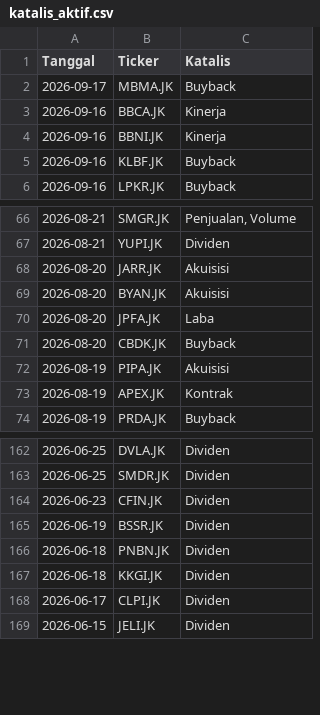
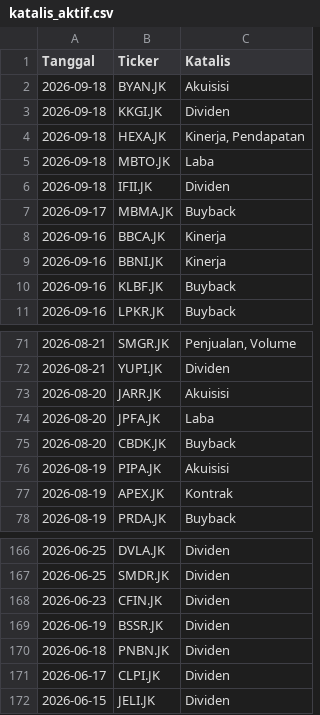
Before and after one commit to gpra19/hybrid-war-room, a CSV file: katalis_aktif.csv, drawn as a sheet; only a part is shown, gaps mark what is left out.

Commit message:
Update intelijen fundamental harian

```diff
--- a/katalis_aktif.csv
+++ b/katalis_aktif.csv
@@ -1,2 +1,7 @@
 Tanggal,Ticker,Katalis
+2026-09-18,BYAN.JK,Akuisisi
+2026-09-18,KKGI.JK,Dividen
+2026-09-18,HEXA.JK,"Kinerja, Pendapatan"
+2026-09-18,MBTO.JK,Laba
+2026-09-18,IFII.JK,Dividen
 2026-09-17,MBMA.JK,Buyback
@@ -68,3 +73,2 @@ Tanggal,Ticker,Katalis
 2026-08-20,JARR.JK,Akuisisi
-2026-08-20,BYAN.JK,Akuisisi
 2026-08-20,JPFA.JK,Laba
@@ -166,3 +170,2 @@ Tanggal,Ticker,Katalis
 2026-06-18,PNBN.JK,Dividen
-2026-06-18,KKGI.JK,Dividen
 2026-06-17,CLPI.JK,Dividen
```
